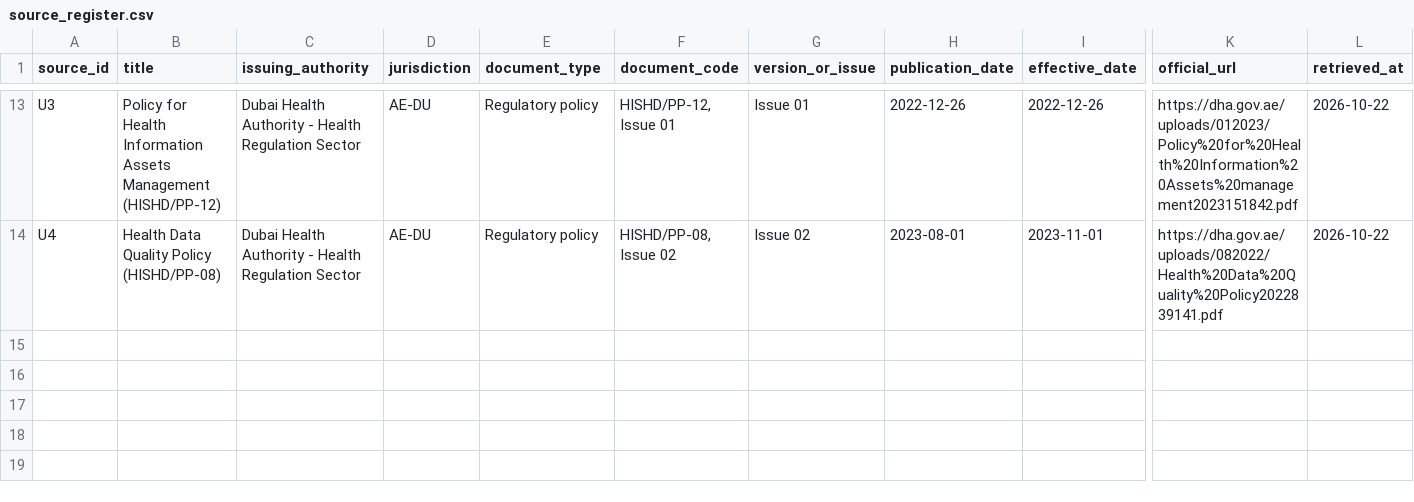
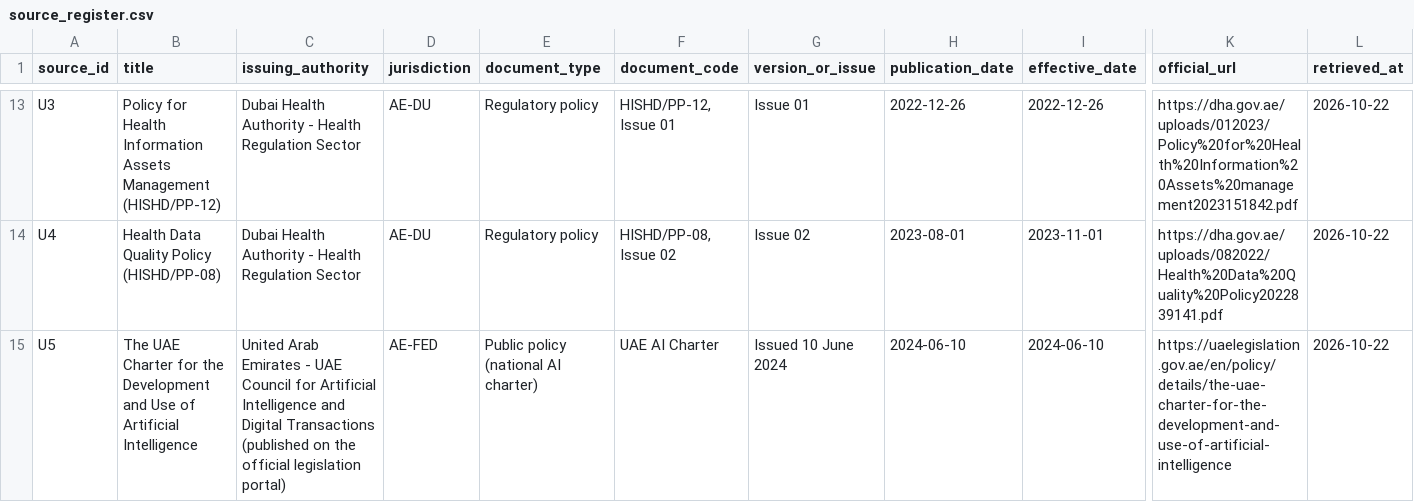
Before and after one commit to Shashwat-srivastav/ResultRelay-UAE, a CSV file: knowledge_base/source_register.csv, drawn as a sheet; only a part is shown, gaps mark what is left out; rows hold the shown columns only; the diff names each change by its address in the sheet, - before the commit and + after, or states it on an @@ line.

Commit message:
Close H-1, H-2, H-4, H-9, A8 and the confidence/eviction defects
- H-1: fallback authorisation is a declared excerpt field, never a keyword test; a poisoned
  prohibition now yields fallback_authorised=False and escalates (10 tests)
- H-2: receipts are side effects applied after the guard; the event payload can no longer
  assert its own novelty; simulator delivery is separated from a recorded receipt
- H-4: idempotency key identifies the message, not the send; provider semantics for retries
- H-9: no wildcard CORS, loopback bind by default, auth boundary declared in /api/health
- A8: audit entries pin the policy index hash and verifying the chain checks it
- confidences derived from checks/citations/unresolved instead of literals
- U5: UAE AI Charter ingested (OFFICIAL_GUIDANCE); corpus now 61 verified excerpts

```diff
--- a/knowledge_base/source_register.csv
+++ b/knowledge_base/source_register.csv
+row 15: U5 | The UAE Charter for the Development and Use of Artificial Intelligence | United Arab Emirates - UAE Council for Artificial Intelligence and Digital Transactions (published on the official legislation portal) | AE-FED | Public policy (national AI charter) | UAE AI Charter | Issued 10 June 2024 | 2024-06-10 | 2024-06-10 | https://uaelegislation.gov.ae/en/policy/details/the-uae-charter-for-the-development-and-use-of-artificial-intelligence | 2026-10-22
```
Also changed, not shown: 27 other files.
